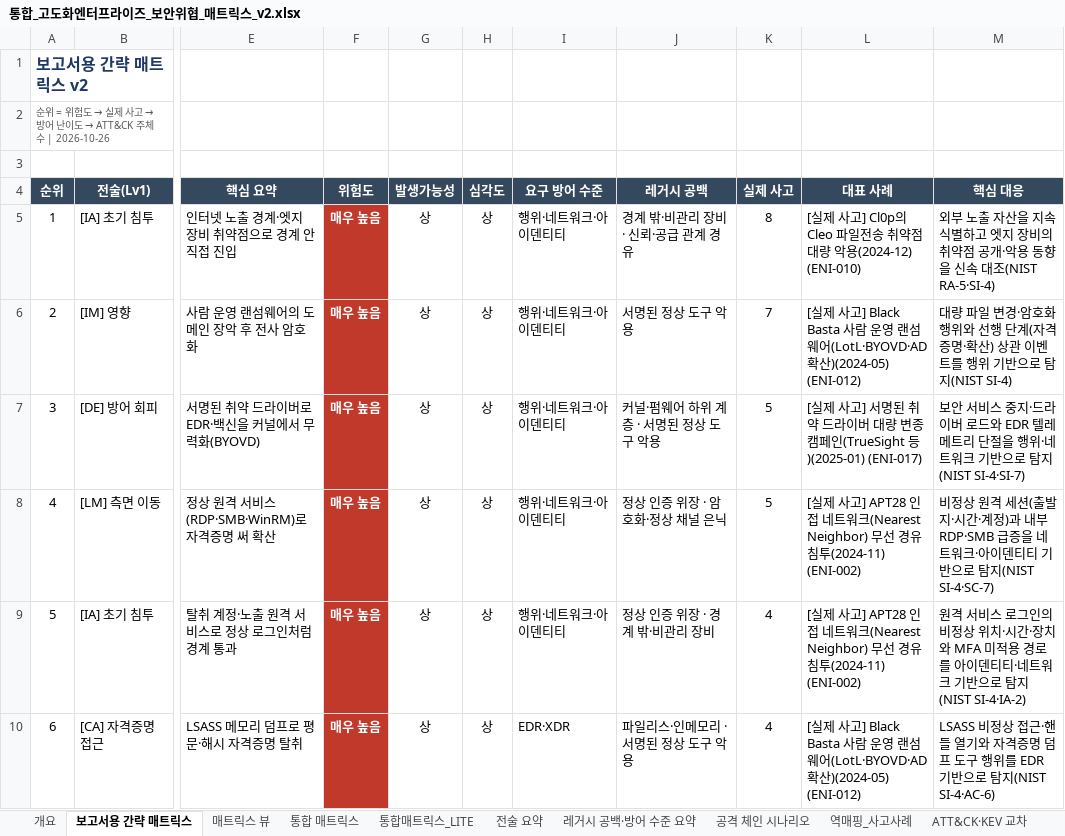
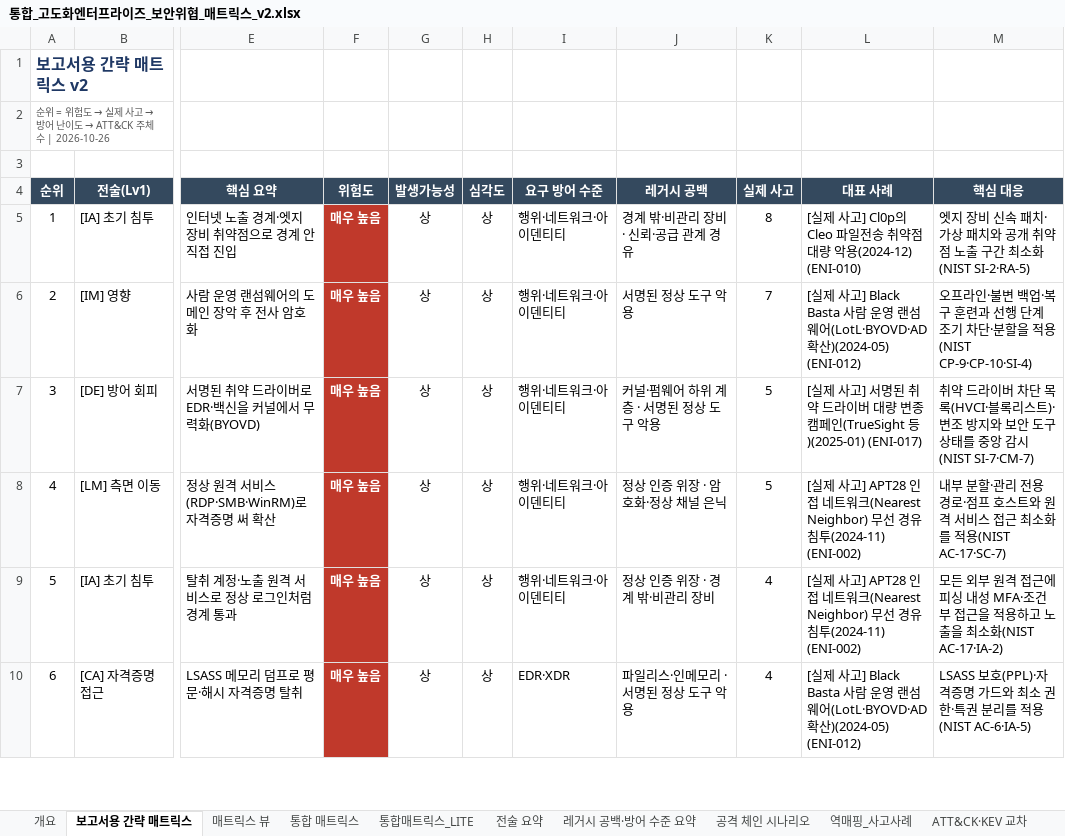
Before and after one commit to donggil-kim/test_2026, an Excel workbook: enterprise/output/통합_고도화엔터프라이즈_보안위협_매트릭스_v2.xlsx, sheet 보고서용 간략 매트릭스, drawn as a sheet; only a part is shown, gaps mark what is left out; values as stored, in another font and other column widths than the file's, no borders; the diff covers the shown part only; the diff names each change by its address in the sheet, - before the commit and + after, or states it on an @@ line.

```diff
--- a/enterprise/output/통합_고도화엔터프라이즈_보안위협_매트릭스_v2.xlsx (sheet 보고서용 간략 매트릭스)
+++ b/enterprise/output/통합_고도화엔터프라이즈_보안위협_매트릭스_v2.xlsx (sheet 보고서용 간략 매트릭스)
-M5 (핵심 대응): 외부 노출 자산을 지속 식별하고 엣지 장비의 취약점 공개·악용 동향을 신속 대조(NIST RA-5·SI-4)
+M5 (핵심 대응): 엣지 장비 신속 패치·가상 패치와 공개 취약점 노출 구간 최소화(NIST SI-2·RA-5)
-M6 (핵심 대응): 대량 파일 변경·암호화 행위와 선행 단계(자격증명·확산) 상관 이벤트를 행위 기반으로 탐지(NIST SI-4)
+M6 (핵심 대응): 오프라인·불변 백업·복구 훈련과 선행 단계 조기 차단·분할을 적용(NIST CP-9·CP-10·SI-4)
-M7 (핵심 대응): 보안 서비스 중지·드라이버 로드와 EDR 텔레메트리 단절을 행위·네트워크 기반으로 탐지(NIST SI-4·SI-7)
+M7 (핵심 대응): 취약 드라이버 차단 목록(HVCI·블록리스트)·변조 방지와 보안 도구 상태를 중앙 감시(NIST SI-7·CM-7)
-M8 (핵심 대응): 비정상 원격 세션(출발지·시간·계정)과 내부 RDP·SMB 급증을 네트워크·아이덴티티 기반으로 탐지(NIST SI-4·SC-7)
+M8 (핵심 대응): 내부 분할·관리 전용 경로·점프 호스트와 원격 서비스 접근 최소화를 적용(NIST AC-17·SC-7)
-M9 (핵심 대응): 원격 서비스 로그인의 비정상 위치·시간·장치와 MFA 미적용 경로를 아이덴티티·네트워크 기반으로 탐지(NIST SI-4·IA-2)
+M9 (핵심 대응): 모든 외부 원격 접근에 피싱 내성 MFA·조건부 접근을 적용하고 노출을 최소화(NIST AC-17·IA-2)
-M10 (핵심 대응): LSASS 비정상 접근·핸들 열기와 자격증명 덤프 도구 행위를 EDR 기반으로 탐지(NIST SI-4·AC-6)
+M10 (핵심 대응): LSASS 보호(PPL)·자격증명 가드와 최소 권한·특권 분리를 적용(NIST AC-6·IA-5)
```
Also changed, not shown: 46 edited cells elsewhere in this sheet, sheet 역매핑_사고사례, sheet 통합 매트릭스, sheet 참고 문헌, sheet 변경이력, sheet 통합매트릭스_LITE, aiattack/output/통합_AI활용공격_보안위협_매트릭스_v2.xlsx, integrated/output/통합_보안위협_매트릭스_v5_AI활용공격뷰.xlsx, 19 other files.
